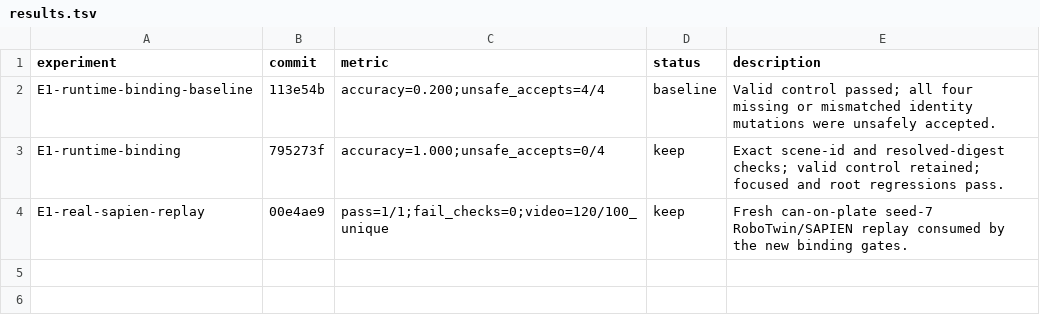
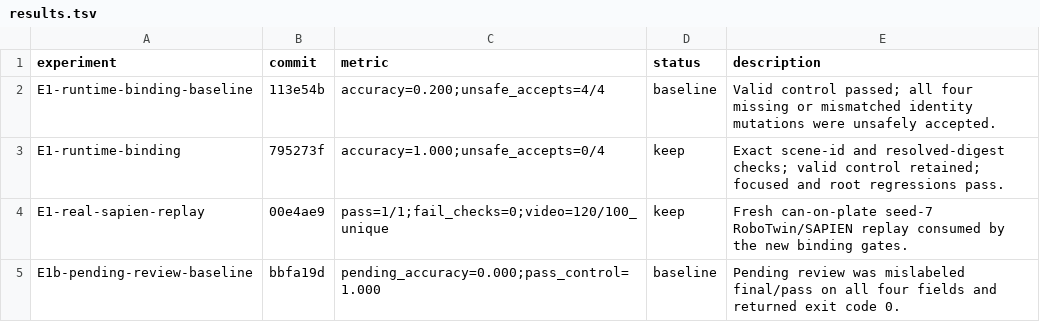
Before and after one commit to LV-Robotics-Lab/robot-harness-gen-env, a TSV file: self_improving/studies/ASPIRE/results.tsv, drawn as a sheet; the diff names each change by its address in the sheet, - before the commit and + after, or states it on an @@ line.

Commit message:
study: record pending-review baseline

```diff
--- a/self_improving/studies/ASPIRE/results.tsv
+++ b/self_improving/studies/ASPIRE/results.tsv
+row 5: E1b-pending-review-baseline | bbfa19d | pending_accuracy=0.000;pass_control=1.000 | baseline | Pending review was mislabeled final/pass on all four fields and returned exit code 0.
```
Also changed, not shown: 1 other file.
